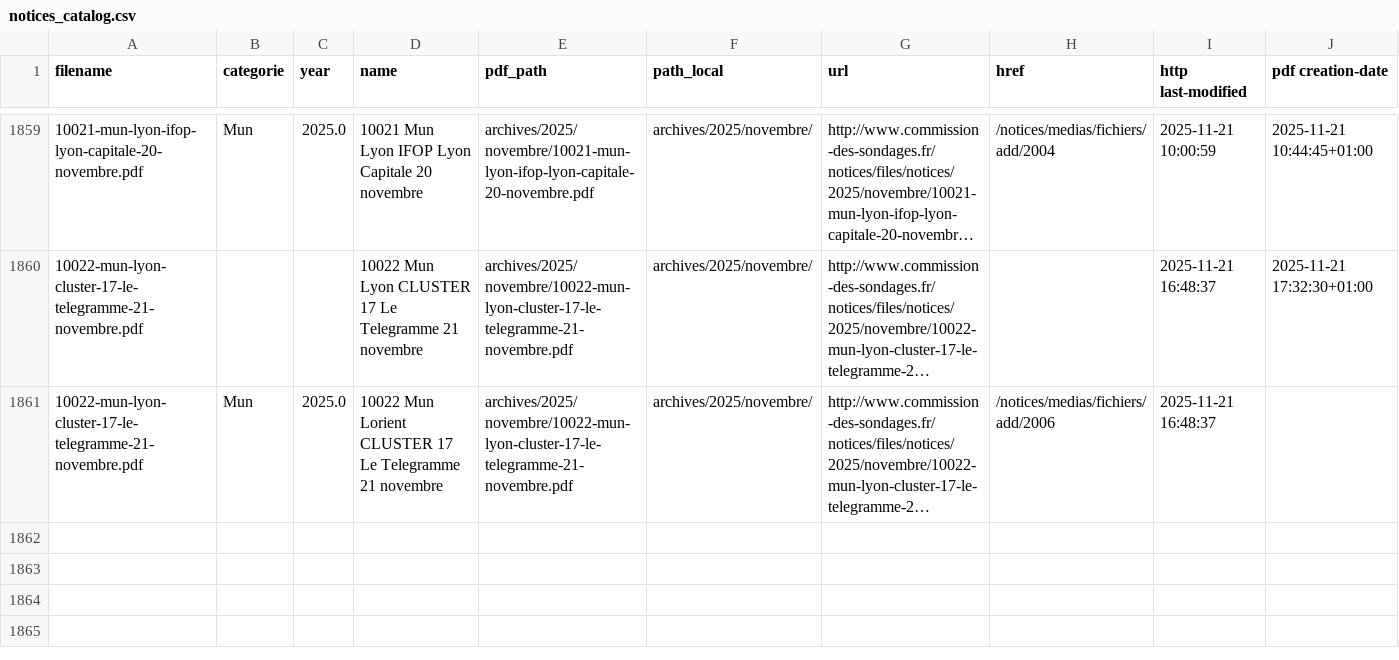
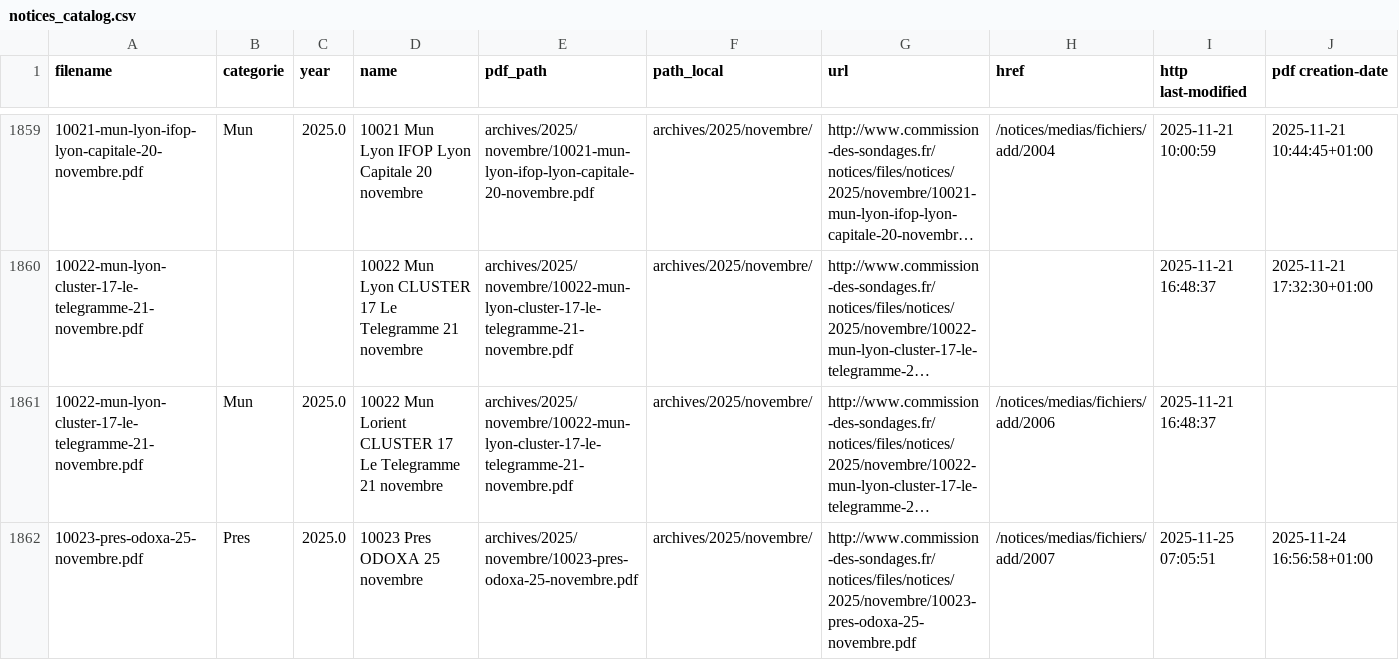
Before and after one commit to MieuxVoter/sondages-commission-index, a CSV file: notices_catalog.csv, drawn as a sheet; only a part is shown, gaps mark what is left out; long unchanged cells end in …; the diff names each change by its address in the sheet, - before the commit and + after, or states it on an @@ line.

```diff
--- a/notices_catalog.csv
+++ b/notices_catalog.csv
+row 1862: 10023-pres-odoxa-25-novembre.pdf | Pres | 2025.0 | 10023 Pres ODOXA 25 novembre | archives/2025/novembre/10023-pres-odoxa-25-novembre.pdf | archives/2025/novembre/ | http://www.commission-des-sondages.fr/notices/files/notices/2025/novembre/10023-pres-odoxa-25-novembre.pdf | /notices/medias/fichiers/add/2007 | 2025-11-25 07:05:51 | 2025-11-24 16:56:58+01:00
```
Also changed, not shown: base.csv, files.csv, 1 other file.
